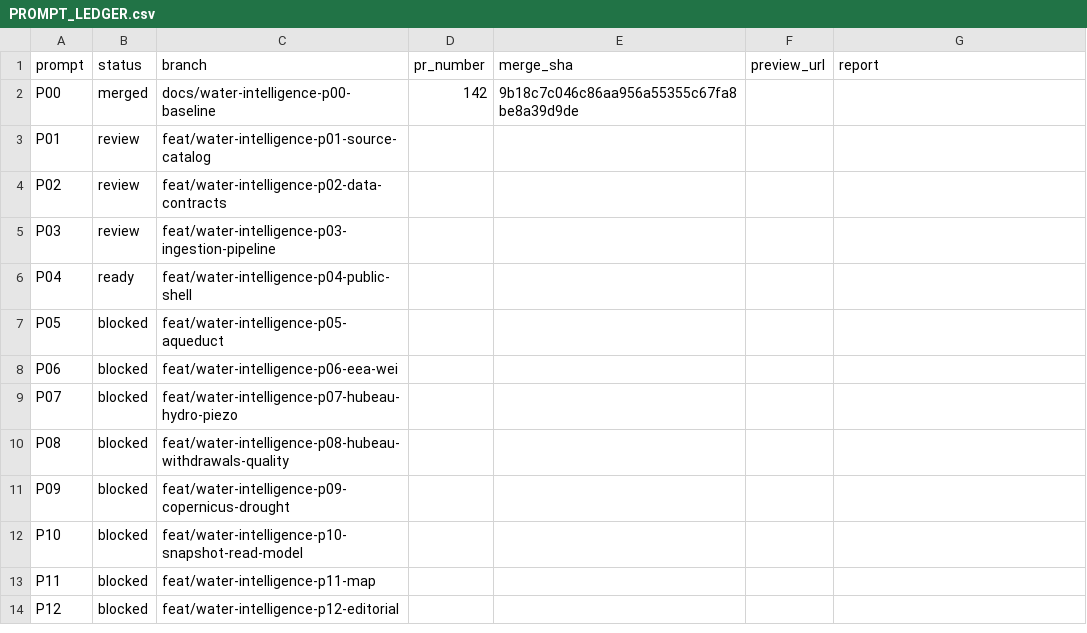
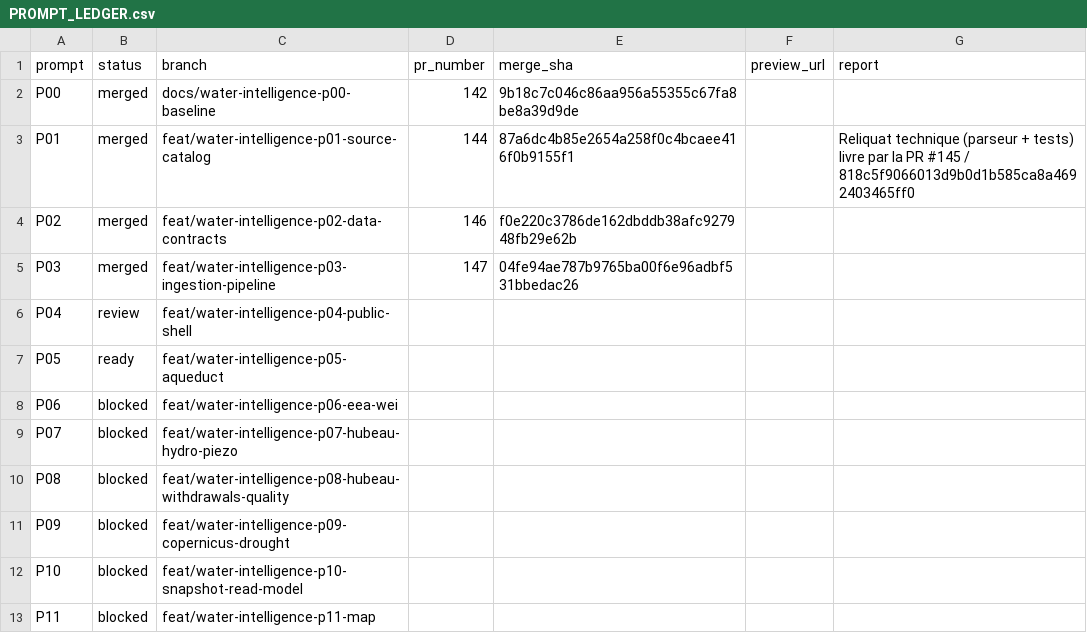
Before and after one commit to ludoviclabs-dotcom/finance-platform, a CSV file: docs/carbonco/water-intelligence/PROMPT_LEDGER.csv, drawn as a sheet; only a part is shown; the shorter side is filled out with more unchanged rows.

```diff
--- a/docs/carbonco/water-intelligence/PROMPT_LEDGER.csv
+++ b/docs/carbonco/water-intelligence/PROMPT_LEDGER.csv
@@ -2,7 +2,7 @@ prompt,status,branch,pr_number,merge_sha,preview_url,report
 P00,merged,docs/water-intelligence-p00-baseline,142,9b18c7c046c86aa956a55355c67fa8be8a39d9de,,
-P01,review,feat/water-intelligence-p01-source-catalog,,,,
-P02,review,feat/water-intelligence-p02-data-contracts,,,,
-P03,review,feat/water-intelligence-p03-ingestion-pipeline,,,,
-P04,ready,feat/water-intelligence-p04-public-shell,,,,
-P05,blocked,feat/water-intelligence-p05-aqueduct,,,,
+P01,merged,feat/water-intelligence-p01-source-catalog,144,87a6dc4b85e2654a258f0c4bcaee416f0b9155f1,,Reliquat technique (parseur + tests) livre par la PR #145 / 818c5f9066013d9b0d1b585ca8a4692403465ff0
+P02,merged,feat/water-intelligence-p02-data-contracts,146,f0e220c3786de162dbddb38afc927948fb29e62b,,
+P03,merged,feat/water-intelligence-p03-ingestion-pipeline,147,04fe94ae787b9765ba00f6e96adbf531bbedac26,,
+P04,review,feat/water-intelligence-p04-public-shell,,,,
+P05,ready,feat/water-intelligence-p05-aqueduct,,,,
 P06,blocked,feat/water-intelligence-p06-eea-wei,,,,
```
Also changed, not shown: 11 other files.
